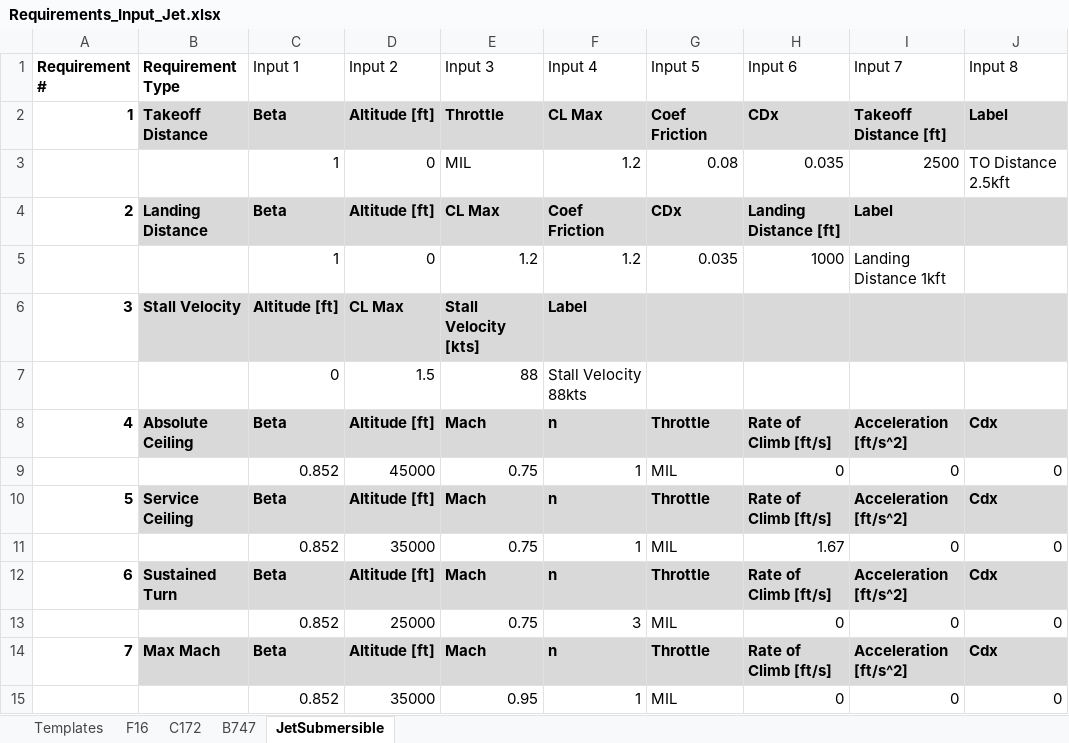
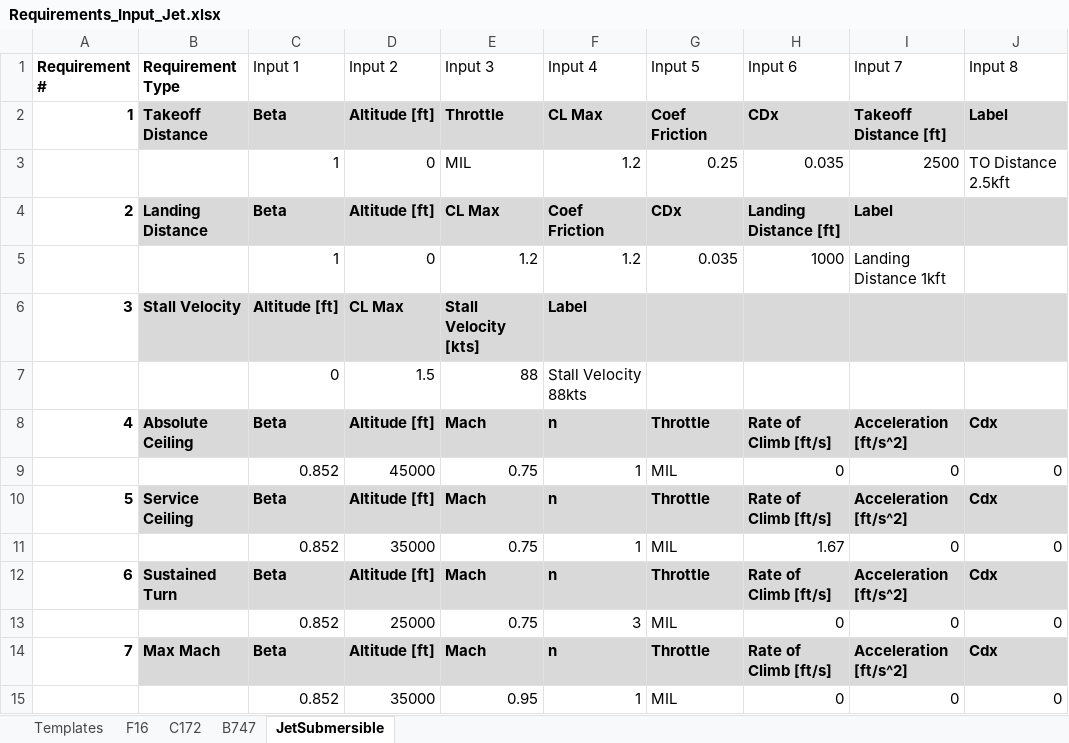
Before and after one commit to DanielGruenCU/ASEN_Aircraft_Design, an Excel workbook: MAIN/Input Excel Sheets/Point Performance Requirements/Requirements_Input_Jet.xlsx, sheet JetSubmersible, drawn as a sheet; only a part is shown; values as stored, in another font and other column widths than the file's, no borders; conditional formats and table styles not drawn; the diff names each change by its address in the sheet, - before the commit and + after, or states it on an @@ line.

```diff
--- a/MAIN/Input Excel Sheets/Point Performance Requirements/Requirements_Input_Jet.xlsx (sheet JetSubmersible)
+++ b/MAIN/Input Excel Sheets/Point Performance Requirements/Requirements_Input_Jet.xlsx (sheet JetSubmersible)
-G3 (Input 5): 0.08
+G3 (Input 5): 0.25
```
Also changed, not shown: MAIN/Input Excel Sheets/Mission Profiles/Mission_Profile_Jet.xlsx, MAIN/Input Excel Sheets/Trade Study Inputs/ASEN4138_Config_Jet_FW_Trade.xlsx, 4 other files.
